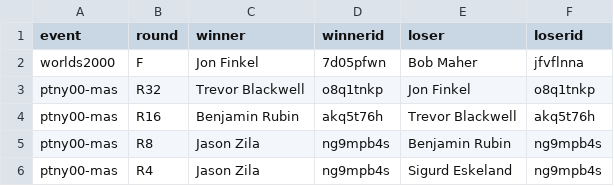
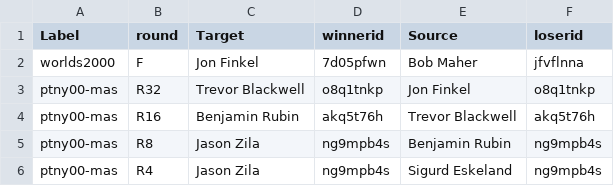
Before and after one commit to independens/Computational_Methods_Network_Analysis_with_Python, a CSV file: WCMatches.csv, drawn as a sheet; only a part is shown.

```diff
--- a/WCMatches.csv
+++ b/WCMatches.csv
@@ -1,2 +1,2 @@
-event,round,winner,winnerid,loser,loserid
+Label,round,Target,winnerid,Source,loserid
 worlds2000,F,Jon Finkel,7d05pfwn,Bob Maher,jfvflnna
```
Also changed, not shown: 5 other files.
